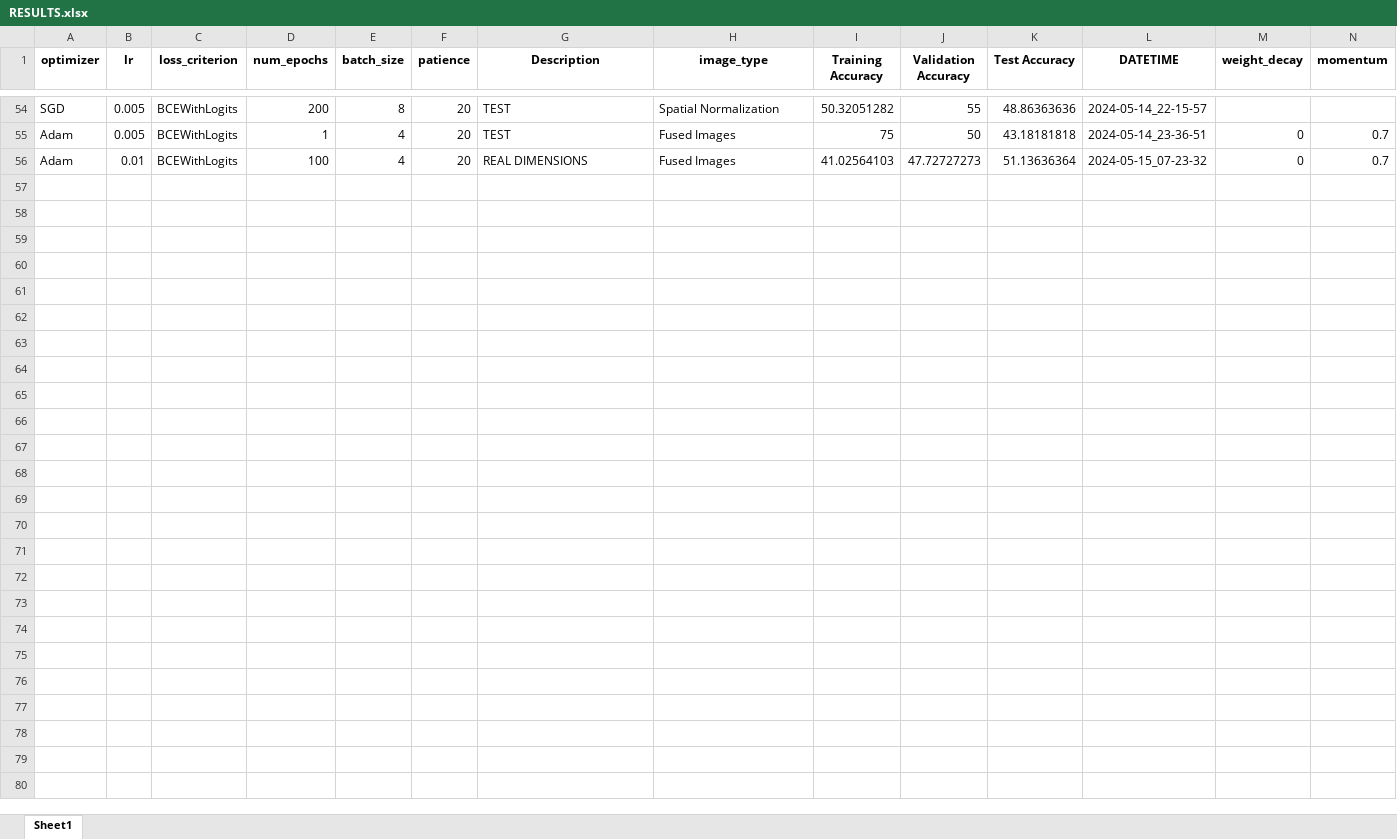
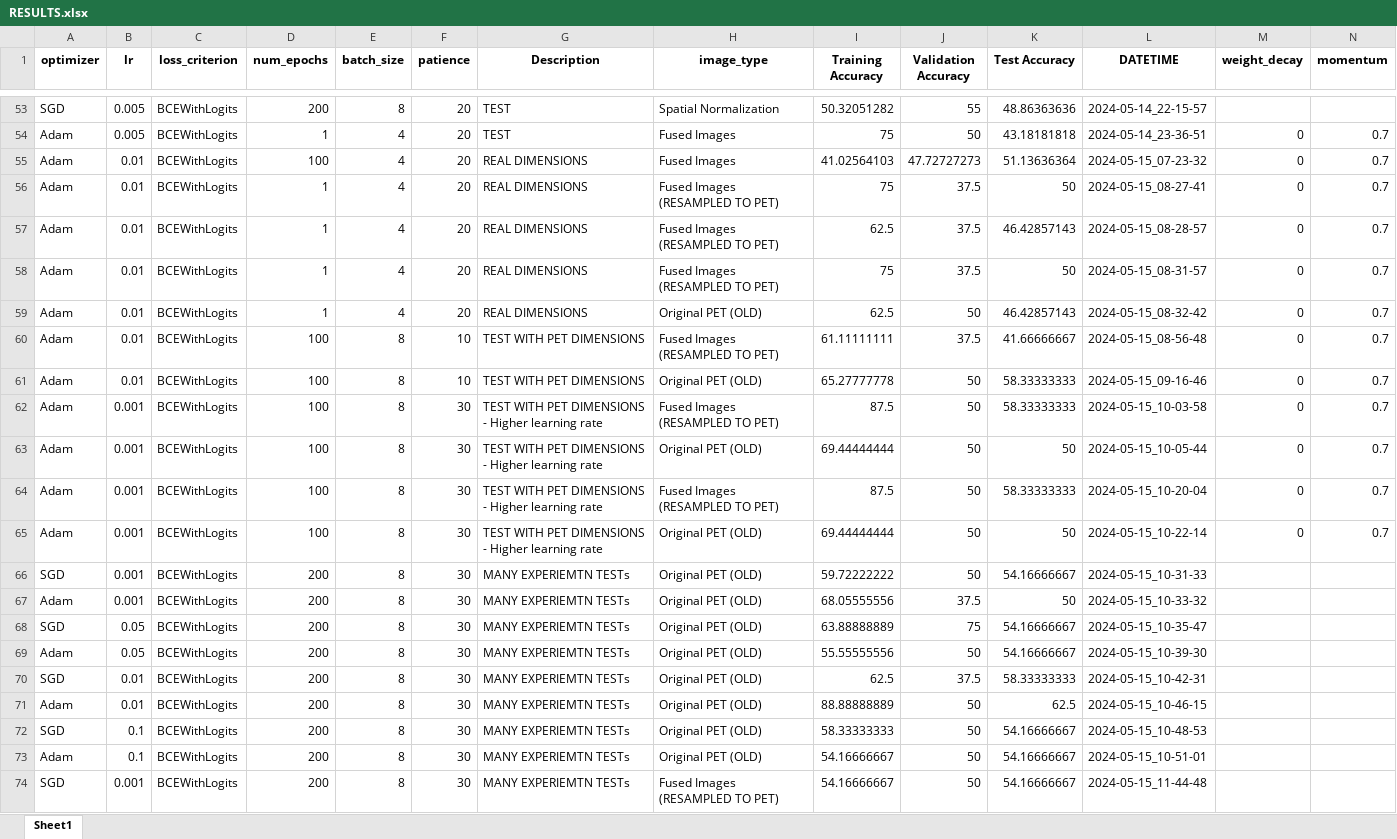
Before and after one commit to Michaelfosse/MasterThesis, an Excel workbook: reports/RESULTS.xlsx, sheet Sheet1, drawn as a sheet; only a part is shown, gaps mark what is left out; values as stored, in another font and other column widths than the file's, no borders; rows hold the shown columns only; the diff covers the shown part only; the diff names each change by its address in the sheet, - before the commit and + after, or states it on an @@ line.

```diff
--- a/reports/RESULTS.xlsx (sheet Sheet1)
+++ b/reports/RESULTS.xlsx (sheet Sheet1)
+row 56: Adam | 0.01 | BCEWithLogits | 1 | 4 | 20 | REAL DIMENSIONS | Fused Images (RESAMPLED TO PET) | 75 | 37.5 | 50 | 2024-05-15_08-27-41 | 0 | 0.7
+row 57: Adam | 0.01 | BCEWithLogits | 1 | 4 | 20 | REAL DIMENSIONS | Fused Images (RESAMPLED TO PET) | 62.5 | 37.5 | 46.42857143 | 2024-05-15_08-28-57 | 0 | 0.7
+row 58: Adam | 0.01 | BCEWithLogits | 1 | 4 | 20 | REAL DIMENSIONS | Fused Images (RESAMPLED TO PET) | 75 | 37.5 | 50 | 2024-05-15_08-31-57 | 0 | 0.7
+row 59: Adam | 0.01 | BCEWithLogits | 1 | 4 | 20 | REAL DIMENSIONS | Original PET (OLD) | 62.5 | 50 | 46.42857143 | 2024-05-15_08-32-42 | 0 | 0.7
+row 60: Adam | 0.01 | BCEWithLogits | 100 | 8 | 10 | TEST WITH PET DIMENSIONS | Fused Images (RESAMPLED TO PET) | 61.11111111 | 37.5 | 41.66666667 | 2024-05-15_08-56-48 | 0 | 0.7
+row 61: Adam | 0.01 | BCEWithLogits | 100 | 8 | 10 | TEST WITH PET DIMENSIONS | Original PET (OLD) | 65.27777778 | 50 | 58.33333333 | 2024-05-15_09-16-46 | 0 | 0.7
+row 62: Adam | 0.001 | BCEWithLogits | 100 | 8 | 30 | TEST WITH PET DIMENSIONS - Higher learning rate | Fused Images (RESAMPLED TO PET) | 87.5 | 50 | 58.33333333 | 2024-05-15_10-03-58 | 0 | 0.7
+row 63: Adam | 0.001 | BCEWithLogits | 100 | 8 | 30 | TEST WITH PET DIMENSIONS - Higher learning rate | Original PET (OLD) | 69.44444444 | 50 | 50 | 2024-05-15_10-05-44 | 0 | 0.7
+row 64: Adam | 0.001 | BCEWithLogits | 100 | 8 | 30 | TEST WITH PET DIMENSIONS - Higher learning rate | Fused Images (RESAMPLED TO PET) | 87.5 | 50 | 58.33333333 | 2024-05-15_10-20-04 | 0 | 0.7
+row 65: Adam | 0.001 | BCEWithLogits | 100 | 8 | 30 | TEST WITH PET DIMENSIONS - Higher learning rate | Original PET (OLD) | 69.44444444 | 50 | 50 | 2024-05-15_10-22-14 | 0 | 0.7
+row 66: SGD | 0.001 | BCEWithLogits | 200 | 8 | 30 | MANY EXPERIEMTN TESTs | Original PET (OLD) | 59.72222222 | 50 | 54.16666667 | 2024-05-15_10-31-33
+row 67: Adam | 0.001 | BCEWithLogits | 200 | 8 | 30 | MANY EXPERIEMTN TESTs | Original PET (OLD) | 68.05555556 | 37.5 | 50 | 2024-05-15_10-33-32
+row 68: SGD | 0.05 | BCEWithLogits | 200 | 8 | 30 | MANY EXPERIEMTN TESTs | Original PET (OLD) | 63.88888889 | 75 | 54.16666667 | 2024-05-15_10-35-47
+row 69: Adam | 0.05 | BCEWithLogits | 200 | 8 | 30 | MANY EXPERIEMTN TESTs | Original PET (OLD) | 55.55555556 | 50 | 54.16666667 | 2024-05-15_10-39-30
+row 70: SGD | 0.01 | BCEWithLogits | 200 | 8 | 30 | MANY EXPERIEMTN TESTs | Original PET (OLD) | 62.5 | 37.5 | 58.33333333 | 2024-05-15_10-42-31
+row 71: Adam | 0.01 | BCEWithLogits | 200 | 8 | 30 | MANY EXPERIEMTN TESTs | Original PET (OLD) | 88.88888889 | 50 | 62.5 | 2024-05-15_10-46-15
+row 72: SGD | 0.1 | BCEWithLogits | 200 | 8 | 30 | MANY EXPERIEMTN TESTs | Original PET (OLD) | 58.33333333 | 50 | 54.16666667 | 2024-05-15_10-48-53
+row 73: Adam | 0.1 | BCEWithLogits | 200 | 8 | 30 | MANY EXPERIEMTN TESTs | Original PET (OLD) | 54.16666667 | 50 | 54.16666667 | 2024-05-15_10-51-01
+row 74: SGD | 0.001 | BCEWithLogits | 200 | 8 | 30 | MANY EXPERIEMTN TESTs | Fused Images (RESAMPLED TO PET) | 54.16666667 | 50 | 54.16666667 | 2024-05-15_11-44-48
```
Also changed, not shown: 7 added rows and 1 removed row elsewhere in this sheet, references/NEW_COMBINED_FINAL_Subject_info.xlsx, 54 other files.
